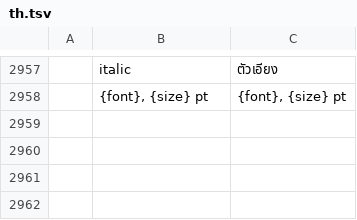
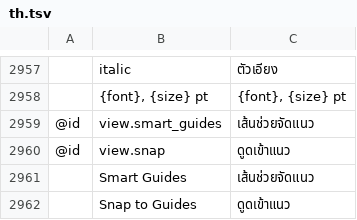
Before and after one commit to mixlnwuu/pdfcraft, a TSV file: crates/ui-egui/src/i18n/th.tsv, drawn as a sheet; only a part is shown, gaps mark what is left out; the diff names each change by its address in the sheet, - before the commit and + after, or states it on an @@ line.

```diff
--- a/crates/ui-egui/src/i18n/th.tsv
+++ b/crates/ui-egui/src/i18n/th.tsv
+row 2959: @id | view.smart_guides | เส้นช่วยจัดแนว
+row 2960: @id | view.snap | ดูดเข้าแนว
+row 2961:  | Smart Guides | เส้นช่วยจัดแนว
+row 2962:  | Snap to Guides | ดูดเข้าแนว
```
Also changed, not shown: 10 other files.
